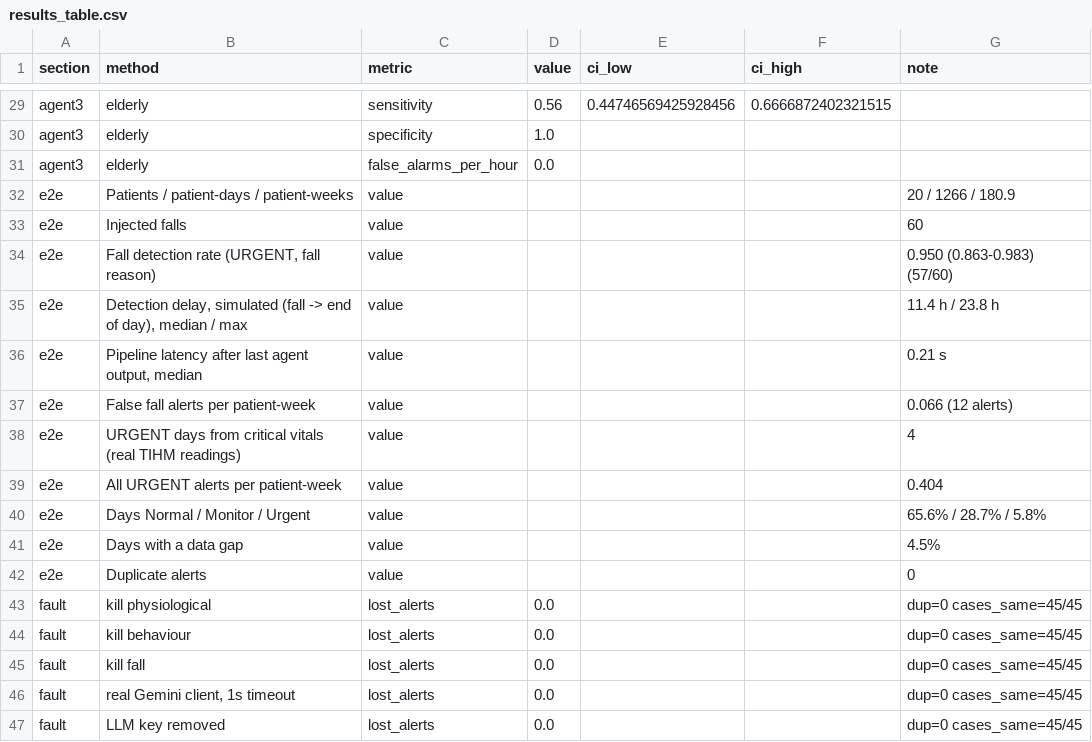
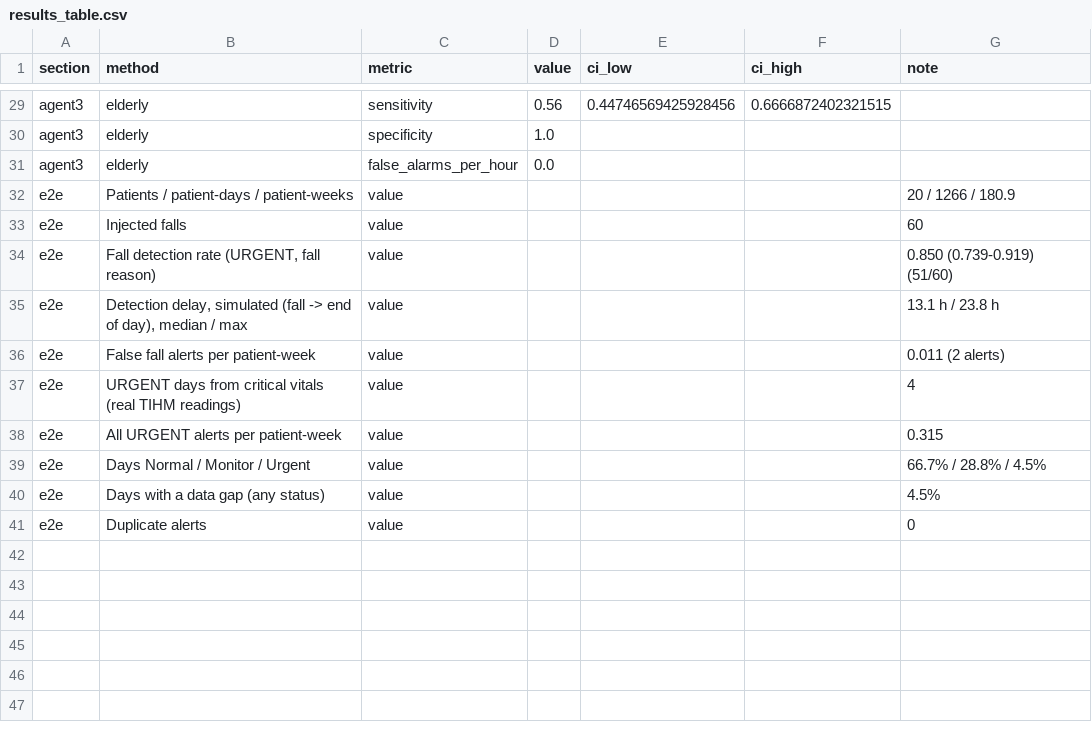
Before and after one commit to vihashni08/ECHOS, a CSV file: reports/results_table.csv, drawn as a sheet; only a part is shown, gaps mark what is left out.

```diff
--- a/reports/results_table.csv
+++ b/reports/results_table.csv
@@ -33,15 +33,9 @@ e2e,Patients / patient-days / patient-weeks,value,,,,20 / 1266 / 180.9
 e2e,Injected falls,value,,,,60
-e2e,"Fall detection rate (URGENT, fall reason)",value,,,,0.950 (0.863-0.983) (57/60)
-e2e,"Detection delay, simulated (fall -> end of day), median / max",value,,,,11.4 h / 23.8 h
-e2e,"Pipeline latency after last agent output, median",value,,,,0.21 s
-e2e,False fall alerts per patient-week,value,,,,0.066 (12 alerts)
+e2e,"Fall detection rate (URGENT, fall reason)",value,,,,0.850 (0.739-0.919) (51/60)
+e2e,"Detection delay, simulated (fall -> end of day), median / max",value,,,,13.1 h / 23.8 h
+e2e,False fall alerts per patient-week,value,,,,0.011 (2 alerts)
 e2e,URGENT days from critical vitals (real TIHM readings),value,,,,4
-e2e,All URGENT alerts per patient-week,value,,,,0.404
-e2e,Days Normal / Monitor / Urgent,value,,,,65.6% / 28.7% / 5.8%
-e2e,Days with a data gap,value,,,,4.5%
+e2e,All URGENT alerts per patient-week,value,,,,0.315
+e2e,Days Normal / Monitor / Urgent,value,,,,66.7% / 28.8% / 4.5%
+e2e,Days with a data gap (any status),value,,,,4.5%
 e2e,Duplicate alerts,value,,,,0
-fault,kill physiological,lost_alerts,0.0,,,dup=0 cases_same=45/45
-fault,kill behaviour,lost_alerts,0.0,,,dup=0 cases_same=45/45
-fault,kill fall,lost_alerts,0.0,,,dup=0 cases_same=45/45
-fault,"real Gemini client, 1s timeout",lost_alerts,0.0,,,dup=0 cases_same=45/45
-fault,LLM key removed,lost_alerts,0.0,,,dup=0 cases_same=45/45
```
Also changed, not shown: 35 other files.
